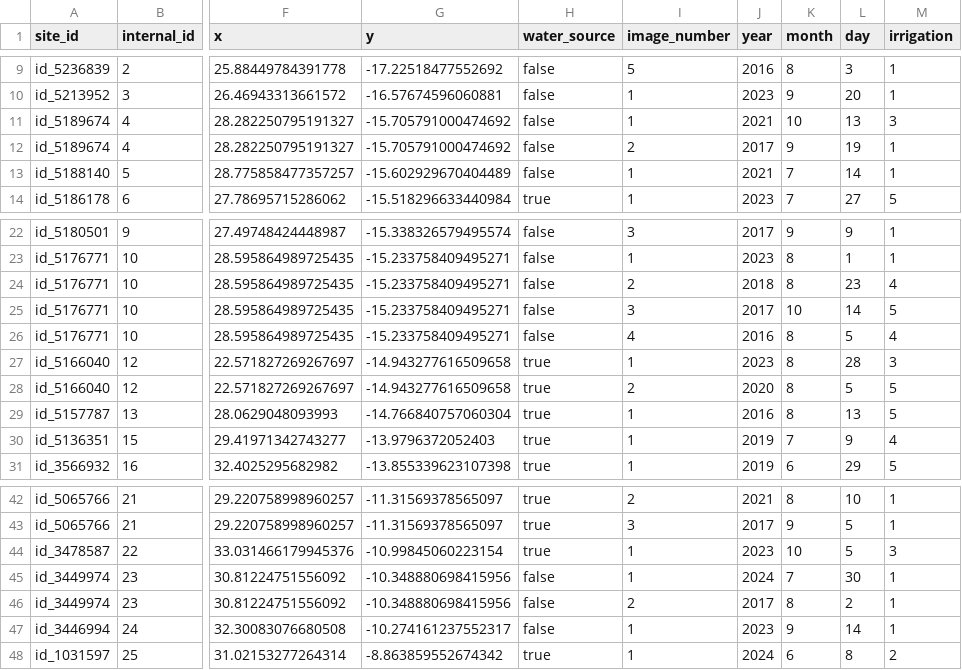
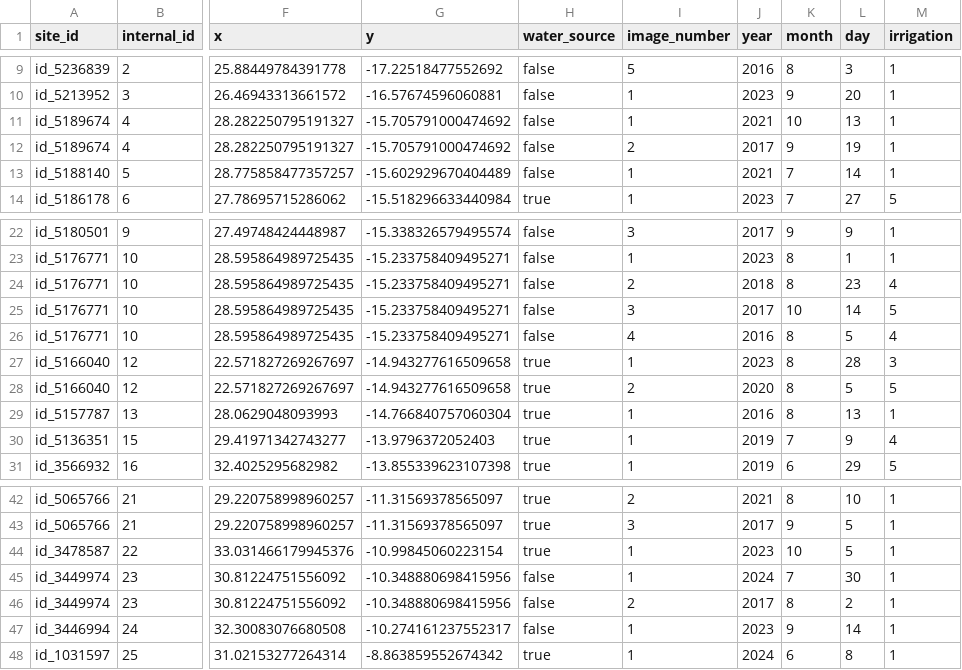
Before and after one commit to aiscend-research/smallholder-irrigation-dataset, a CSV file: data/labels/labeled_surveys/random_sample/processed/PS_1025-1049.csv, drawn as a sheet; only a part is shown, gaps mark what is left out; the diff names each change by its address in the sheet, - before the commit and + after, or states it on an @@ line.

```diff
--- a/data/labels/labeled_surveys/random_sample/processed/PS_1025-1049.csv
+++ b/data/labels/labeled_surveys/random_sample/processed/PS_1025-1049.csv
-M11 (irrigation): 3
+M11 (irrigation): 1
-M29 (irrigation): 5
+M29 (irrigation): 1
-M44 (irrigation): 3
+M44 (irrigation): 1
-M48 (irrigation): 2
+M48 (irrigation): 1
```
Also changed, not shown: data/labels/labeled_surveys/random_sample/merged/PS_1025-1049_merged.csv, 11 other files.
